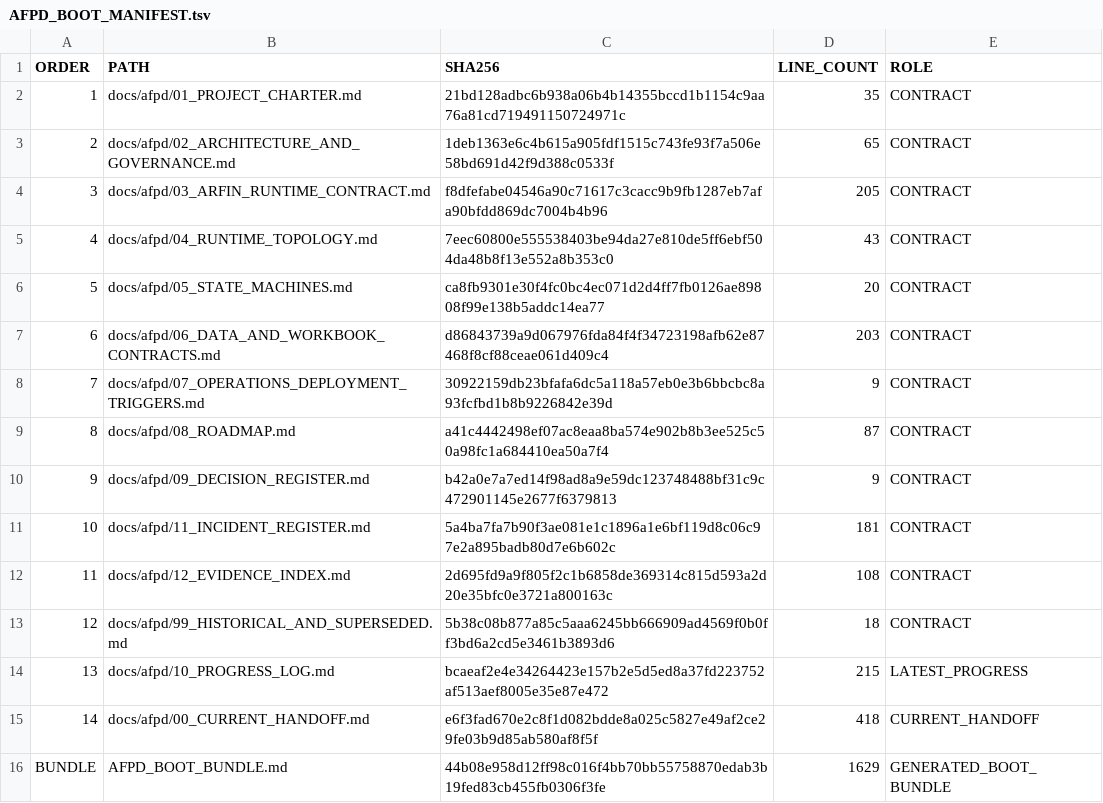
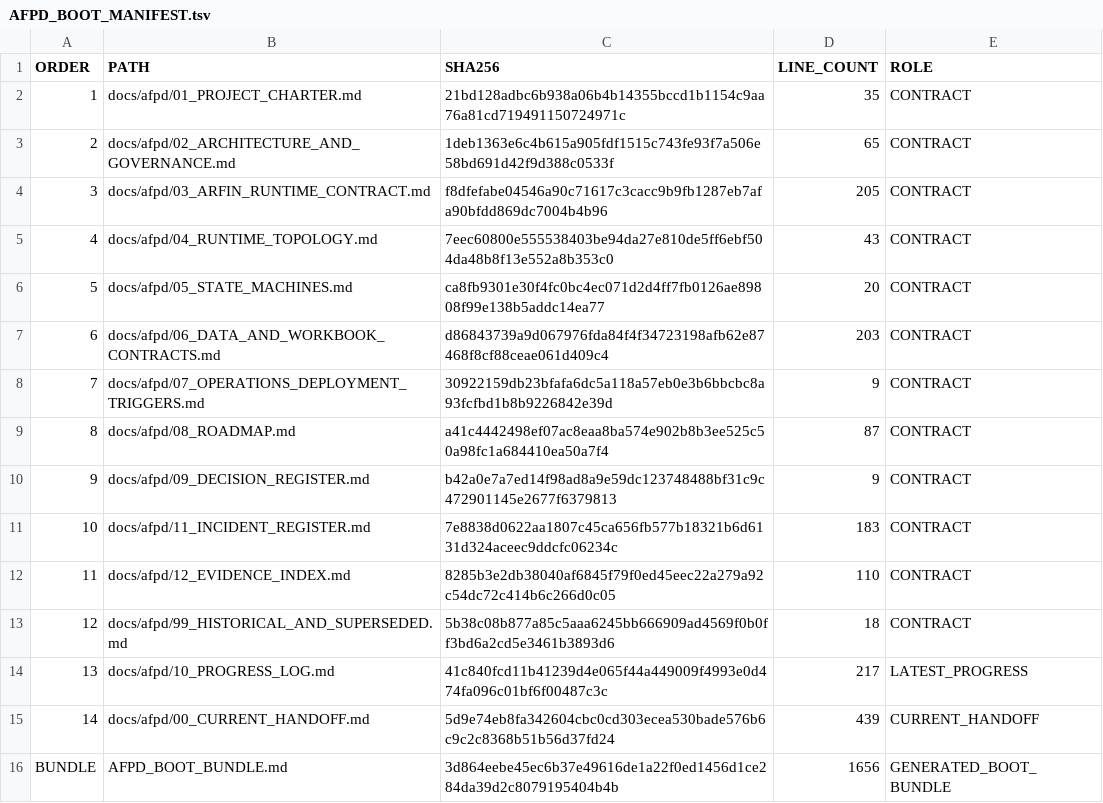
Before and after one commit to progamer6918/airo-second-brain, a TSV file: docs/afpd/AFPD_BOOT_MANIFEST.tsv, drawn as a sheet.

```diff
--- a/docs/afpd/AFPD_BOOT_MANIFEST.tsv
+++ b/docs/afpd/AFPD_BOOT_MANIFEST.tsv
@@ -10,7 +10,7 @@ ORDER	PATH	SHA256	LINE_COUNT	ROLE
 9	docs/afpd/09_DECISION_REGISTER.md	b42a0e7a7ed14f98ad8a9e59dc123748488bf31c9c472901145e2677f6379813	9	CONTRACT
-10	docs/afpd/11_INCIDENT_REGISTER.md	5a4ba7fa7b90f3ae081e1c1896a1e6bf119d8c06c97e2a895badb80d7e6b602c	181	CONTRACT
-11	docs/afpd/12_EVIDENCE_INDEX.md	2d695fd9a9f805f2c1b6858de369314c815d593a2d20e35bfc0e3721a800163c	108	CONTRACT
+10	docs/afpd/11_INCIDENT_REGISTER.md	7e8838d0622aa1807c45ca656fb577b18321b6d6131d324aceec9ddcfc06234c	183	CONTRACT
+11	docs/afpd/12_EVIDENCE_INDEX.md	8285b3e2db38040af6845f79f0ed45eec22a279a92c54dc72c414b6c266d0c05	110	CONTRACT
 12	docs/afpd/99_HISTORICAL_AND_SUPERSEDED.md	5b38c08b877a85c5aaa6245bb666909ad4569f0b0ff3bd6a2cd5e3461b3893d6	18	CONTRACT
-13	docs/afpd/10_PROGRESS_LOG.md	bcaeaf2e4e34264423e157b2e5d5ed8a37fd223752af513aef8005e35e87e472	215	LATEST_PROGRESS
-14	docs/afpd/00_CURRENT_HANDOFF.md	e6f3fad670e2c8f1d082bdde8a025c5827e49af2ce29fe03b9d85ab580af8f5f	418	CURRENT_HANDOFF
-BUNDLE	AFPD_BOOT_BUNDLE.md	44b08e958d12ff98c016f4bb70bb55758870edab3b19fed83cb455fb0306f3fe	1629	GENERATED_BOOT_BUNDLE
+13	docs/afpd/10_PROGRESS_LOG.md	41c840fcd11b41239d4e065f44a449009f4993e0d474fa096c01bf6f00487c3c	217	LATEST_PROGRESS
+14	docs/afpd/00_CURRENT_HANDOFF.md	5d9e74eb8fa342604cbc0cd303ecea530bade576b6c9c2c8368b51b56d37fd24	439	CURRENT_HANDOFF
+BUNDLE	AFPD_BOOT_BUNDLE.md	3d864eebe45ec6b37e49616de1a22f0ed1456d1ce284da39d2c8079195404b4b	1656	GENERATED_BOOT_BUNDLE
```
Also changed, not shown: 8 other files.
